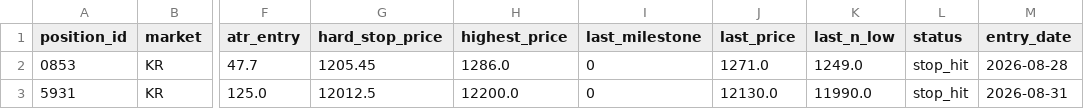
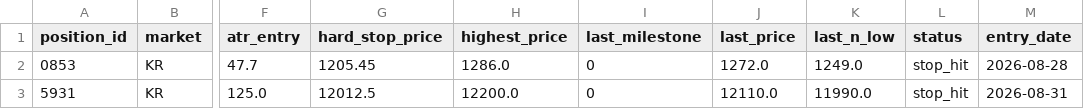
Before and after one commit to harmi6005/high5-screener, a CSV file: data/positions.csv, drawn as a sheet; only a part is shown, gaps mark what is left out; the diff names each change by its address in the sheet, - before the commit and + after, or states it on an @@ line.

Commit message:
포지션 상태 업데이트

```diff
--- a/data/positions.csv
+++ b/data/positions.csv
-J2 (last_price): 1271.0
+J2 (last_price): 1272.0
-J3 (last_price): 12130.0
+J3 (last_price): 12110.0
```
